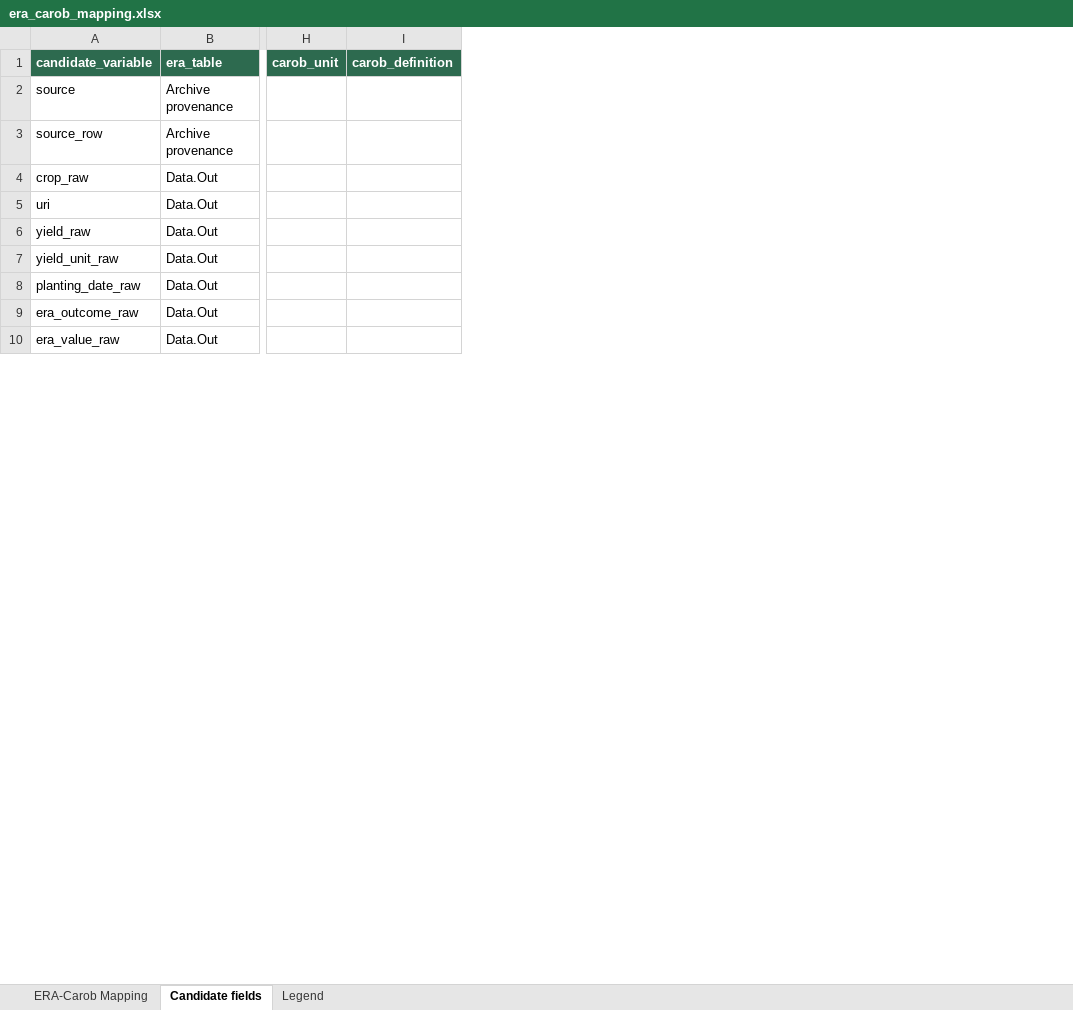
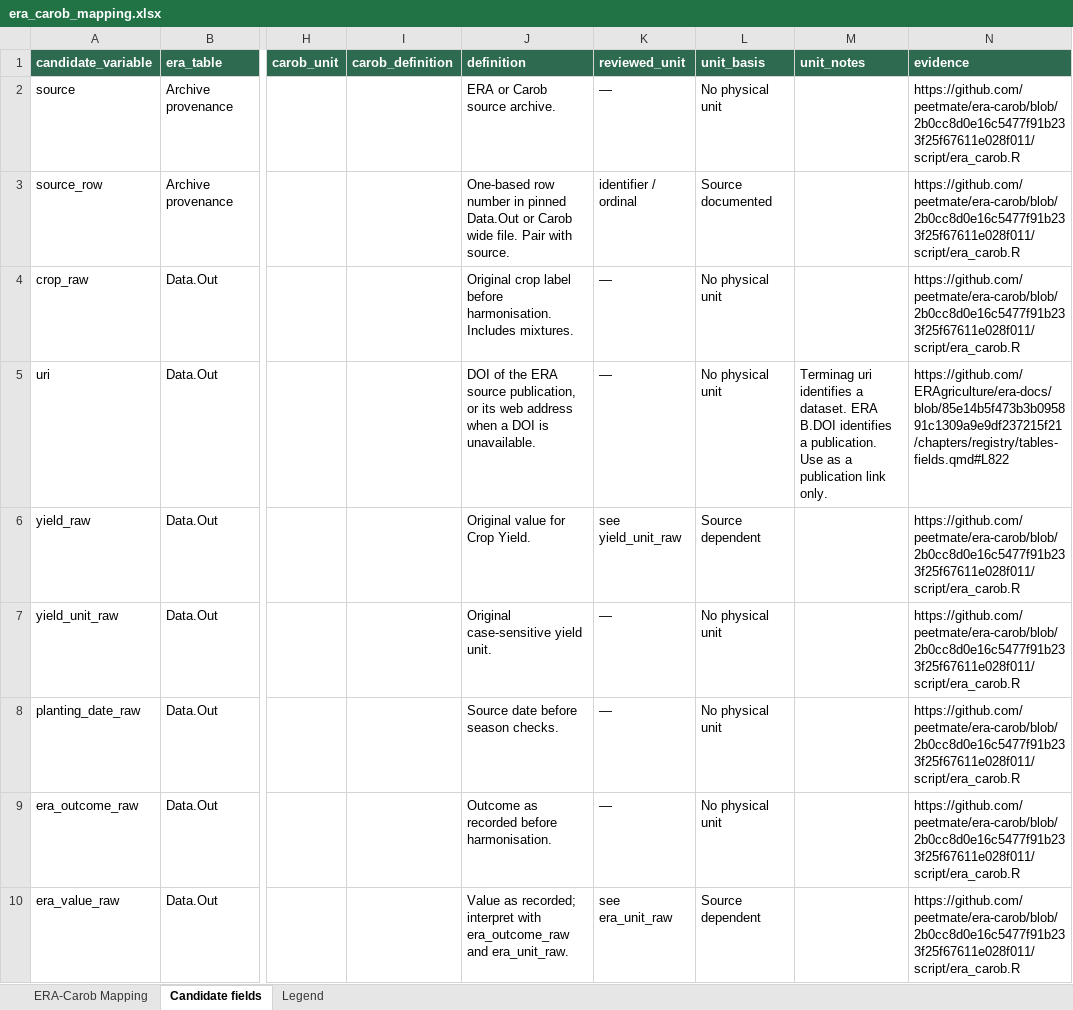
Before and after one commit to CGIAR-AgWise/era-carob, an Excel workbook: report/era_carob_mapping.xlsx, sheet Candidate fields, drawn as a sheet; only a part is shown, gaps mark what is left out; values as stored, in another font and other column widths than the file's, no borders; the diff names each change by its address in the sheet, - before the commit and + after, or states it on an @@ line.

Commit message:
Document merged fields, units and Terminag coverage

```diff
--- a/report/era_carob_mapping.xlsx (sheet Candidate fields)
+++ b/report/era_carob_mapping.xlsx (sheet Candidate fields)
+column J (definition), rows 2-10: ERA or Carob source archive. | One-based row number in pinned Data.Out or Carob wide file. Pair with source. | Original crop label before harmonisation. Includes mixtures. | DOI of the ERA source publication, or its web address when a DOI is unavailable. | Original value for Crop Yield. | Original case-sensitive yield unit. | Source date before season checks. | Outcome as recorded before harmonisation. | Value as recorded; interpret with era_outcome_raw and era_unit_raw.
+column K (reviewed_unit), rows 2-10: — | identifier / ordinal | — | — | see yield_unit_raw | — | — | — | see era_unit_raw
+column L (unit_basis), rows 2-10: No physical unit | Source documented | No physical unit | No physical unit | Source dependent | No physical unit | No physical unit | No physical unit | Source dependent
+column M (unit_notes), row 5: Terminag uri identifies a dataset. ERA B.DOI identifies a publication. Use as a publication link only.
+column N (evidence), rows 2-10: https://github.com/peetmate/era-carob/blob/2b0cc8d0e16c5477f91b233f25f67611e028f011/script/era_carob.R | https://github.com/peetmate/era-carob/blob/2b0cc8d0e16c5477f91b233f25f67611e028f011/script/era_carob.R | https://github.com/peetmate/era-carob/blob/2b0cc8d0e16c5477f91b233f25f67611e028f011/script/era_carob.R | https://github.com/ERAgriculture/era-docs/blob/85e14b5f473b3b095891c1309a9e9df237215f21/chapters/registry/tables-fields.qmd#L822 | https://github.com/peetmate/era-carob/blob/2b0cc8d0e16c5477f91b233f25f67611e028f011/script/era_carob.R | https://github.com/peetmate/era-carob/blob/2b0cc8d0e16c5477f91b233f25f67611e028f011/script/era_carob.R | https://github.com/peetmate/era-carob/blob/2b0cc8d0e16c5477f91b233f25f67611e028f011/script/era_carob.R | https://github.com/peetmate/era-carob/blob/2b0cc8d0e16c5477f91b233f25f67611e028f011/script/era_carob.R | https://github.com/peetmate/era-carob/blob/2b0cc8d0e16c5477f91b233f25f67611e028f011/script/era_carob.R
```
Also changed, not shown: sheet ERA-Carob Mapping, 9 other files.
